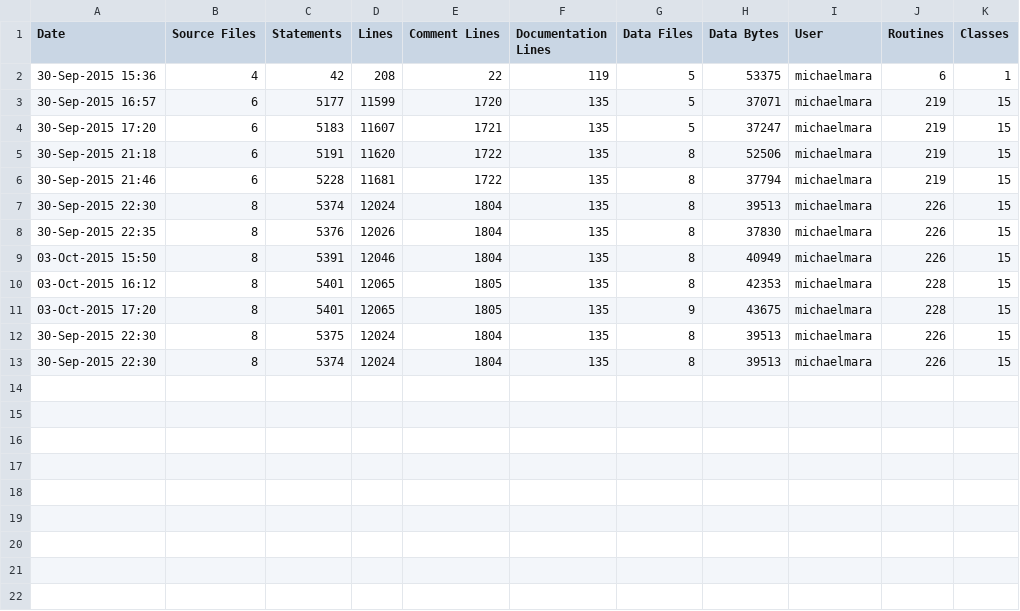
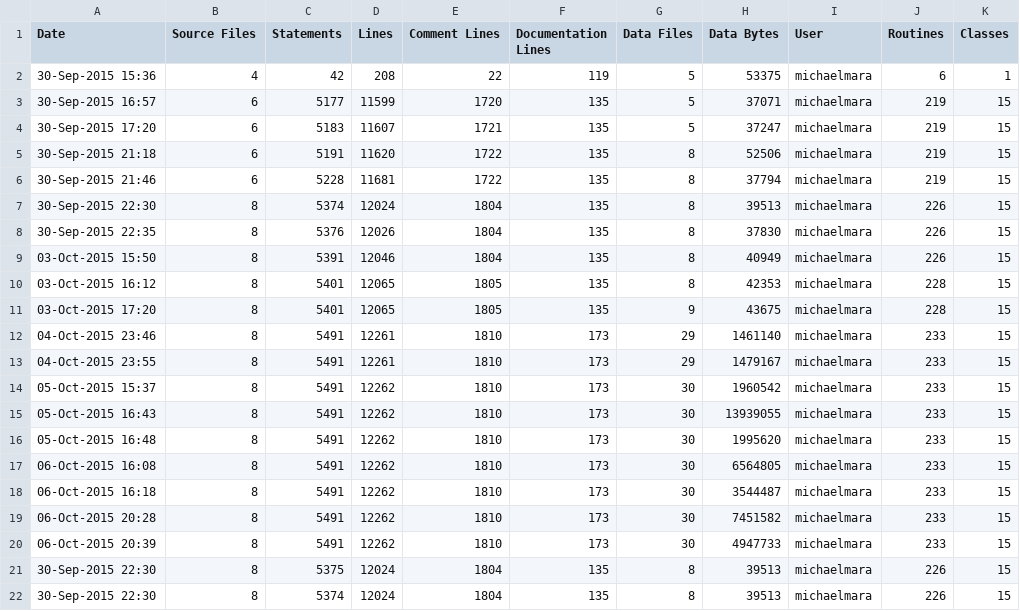
Before and after one commit to Mx7f/cs476a, a CSV file: hw2/ice-stats.csv, drawn as a sheet.

```diff
--- a/hw2/ice-stats.csv
+++ b/hw2/ice-stats.csv
@@ -11,2 +11,11 @@ Date,Source Files,Statements,Lines,Comment Lines,Documentation Lines,Data Files,
 03-Oct-2015 17:20,8,5401,12065,1805,135,9,43675,michaelmara,228,15
+04-Oct-2015 23:46,8,5491,12261,1810,173,29,1461140,michaelmara,233,15
+04-Oct-2015 23:55,8,5491,12261,1810,173,29,1479167,michaelmara,233,15
+05-Oct-2015 15:37,8,5491,12262,1810,173,30,1960542,michaelmara,233,15
+05-Oct-2015 16:43,8,5491,12262,1810,173,30,13939055,michaelmara,233,15
+05-Oct-2015 16:48,8,5491,12262,1810,173,30,1995620,michaelmara,233,15
+06-Oct-2015 16:08,8,5491,12262,1810,173,30,6564805,michaelmara,233,15
+06-Oct-2015 16:18,8,5491,12262,1810,173,30,3544487,michaelmara,233,15
+06-Oct-2015 20:28,8,5491,12262,1810,173,30,7451582,michaelmara,233,15
+06-Oct-2015 20:39,8,5491,12262,1810,173,30,4947733,michaelmara,233,15
 30-Sep-2015 22:30,8,5375,12024,1804,135,8,39513,michaelmara,226,15
```
Also changed, not shown: 11 other files.
